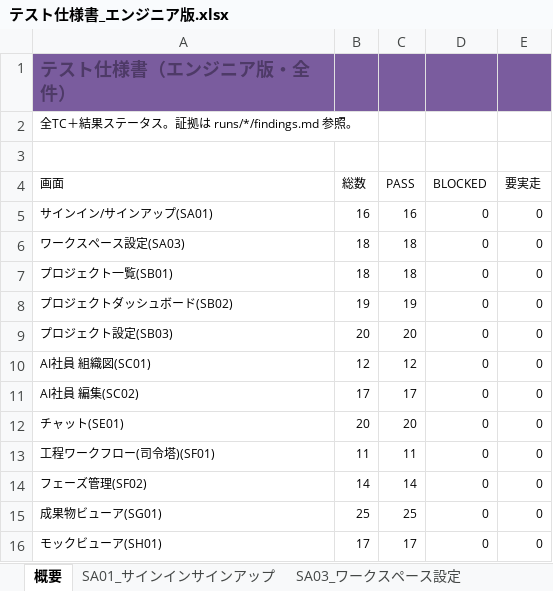
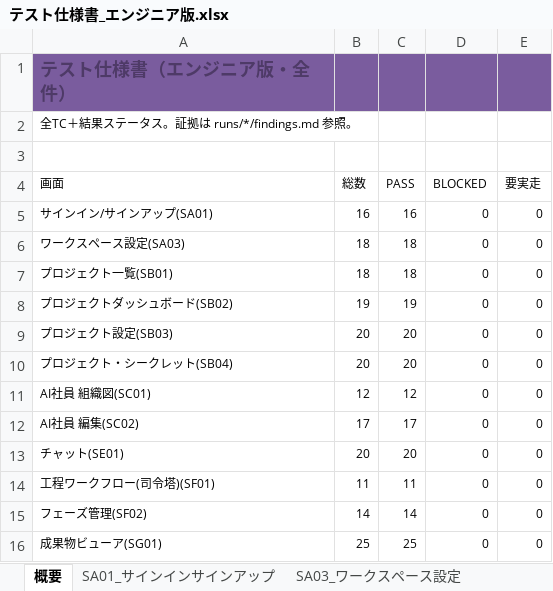
Before and after one commit to engine-base/Atelier, an Excel workbook: apps/web/.qa/テスト仕様書_エンジニア版.xlsx, sheet 概要, drawn as a sheet; only a part is shown; the shorter side is filled out with more unchanged rows; values as stored, in another font and other column widths than the file's, no borders; the diff names each change by its address in the sheet, - before the commit and + after, or states it on an @@ line.

```diff
--- a/apps/web/.qa/テスト仕様書_エンジニア版.xlsx (sheet 概要)
+++ b/apps/web/.qa/テスト仕様書_エンジニア版.xlsx (sheet 概要)
+row 10: プロジェクト・シークレット(SB04) | 20 | 20 | 0 | 0
```
Also changed, not shown: other sheet tabs, apps/web/.qa/テスト仕様書_クライアント版.xlsx, 10 other files.
